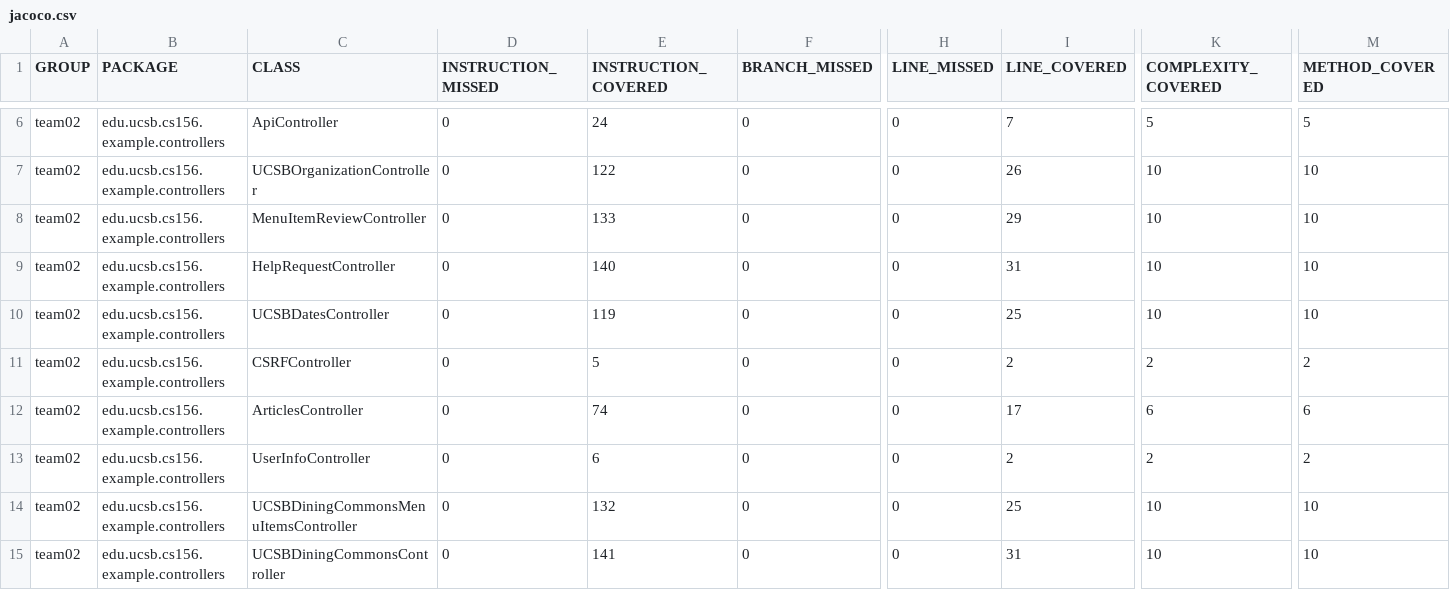
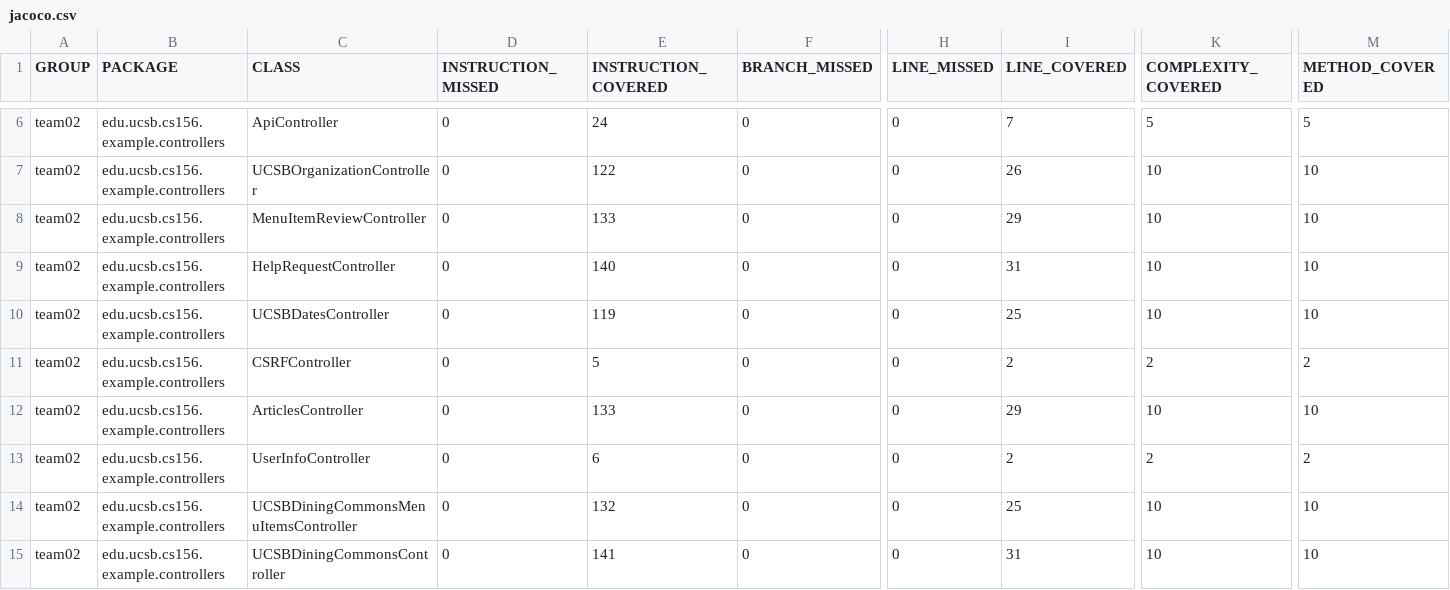
Before and after one commit to ucsb-cs156-f23/team02-f23-5pm-2, a CSV file: jacoco/jacoco.csv, drawn as a sheet; only a part is shown, gaps mark what is left out; the diff names each change by its address in the sheet, - before the commit and + after, or states it on an @@ line.

```diff
--- a/jacoco/jacoco.csv
+++ b/jacoco/jacoco.csv
-E12 (INSTRUCTION_COVERED): 74
+E12 (INSTRUCTION_COVERED): 133
-I12 (LINE_COVERED): 17
+I12 (LINE_COVERED): 29
-K12 (COMPLEXITY_COVERED): 6
+K12 (COMPLEXITY_COVERED): 10
-M12 (METHOD_COVERED): 6
+M12 (METHOD_COVERED): 10
```
Also changed, not shown: 7 other files.
